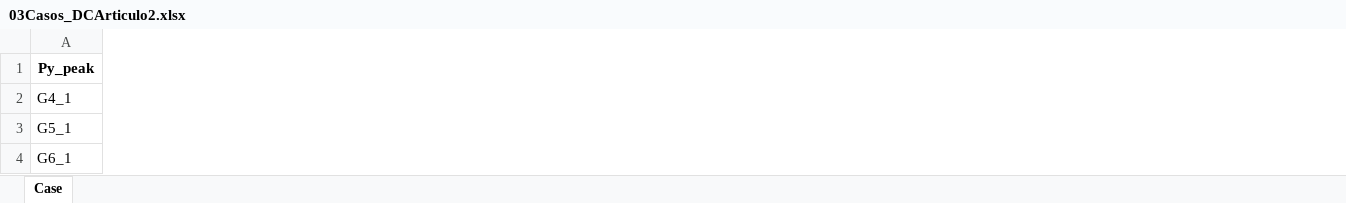
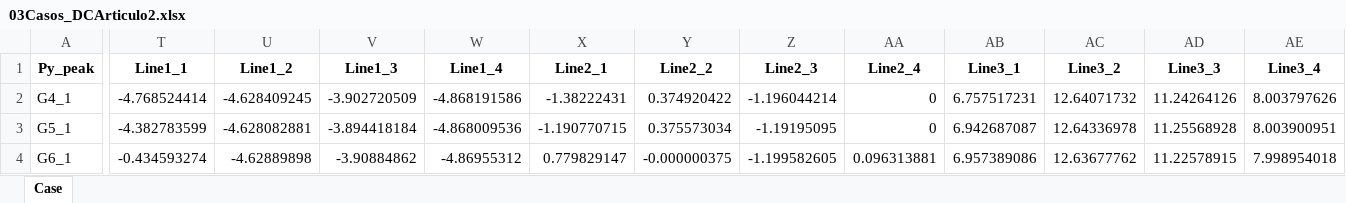
Before and after one commit to diegollanoso/OPF_from_PF, an Excel workbook: 03Casos_DCArticulo2.xlsx, sheet Case, drawn as a sheet; only a part is shown, gaps mark what is left out; values as stored, in another font and other column widths than the file's, no borders; the diff covers the shown part only; the diff names each change by its address in the sheet, - before the commit and + after, or states it on an @@ line.

```diff
--- a/03Casos_DCArticulo2.xlsx (sheet Case)
+++ b/03Casos_DCArticulo2.xlsx (sheet Case)
+column T (Line1_1), rows 2-4: -4.768524414 | -4.382783599 | -0.434593274
+column U (Line1_2), rows 2-4: -4.628409245 | -4.628082881 | -4.62889898
+column V (Line1_3), rows 2-4: -3.902720509 | -3.894418184 | -3.90884862
+column W (Line1_4), rows 2-4: -4.868191586 | -4.868009536 | -4.86955312
+column X (Line2_1), rows 2-4: -1.38222431 | -1.190770715 | 0.779829147
+column Y (Line2_2), rows 2-4: 0.374920422 | 0.375573034 | -0.000000375
+column Z (Line2_3), rows 2-4: -1.196044214 | -1.19195095 | -1.199582605
+column AA (Line2_4), rows 2-4: 0 | 0 | 0.096313881
+column AB (Line3_1), rows 2-4: 6.757517231 | 6.942687087 | 6.957389086
+column AC (Line3_2), rows 2-4: 12.64071732 | 12.64336978 | 12.63677762
+column AD (Line3_3), rows 2-4: 11.24264126 | 11.25568928 | 11.22578915
+column AE (Line3_4), rows 2-4: 8.003797626 | 8.003900951 | 7.998954018
```
Also changed, not shown: 9 added rows, 9 removed rows, 52 added columns and 73 edited cells elsewhere in this sheet, 00ResultadosArticulo2.xlsx, 01ComparacionesArticulo2.xlsx, 6 other files.
